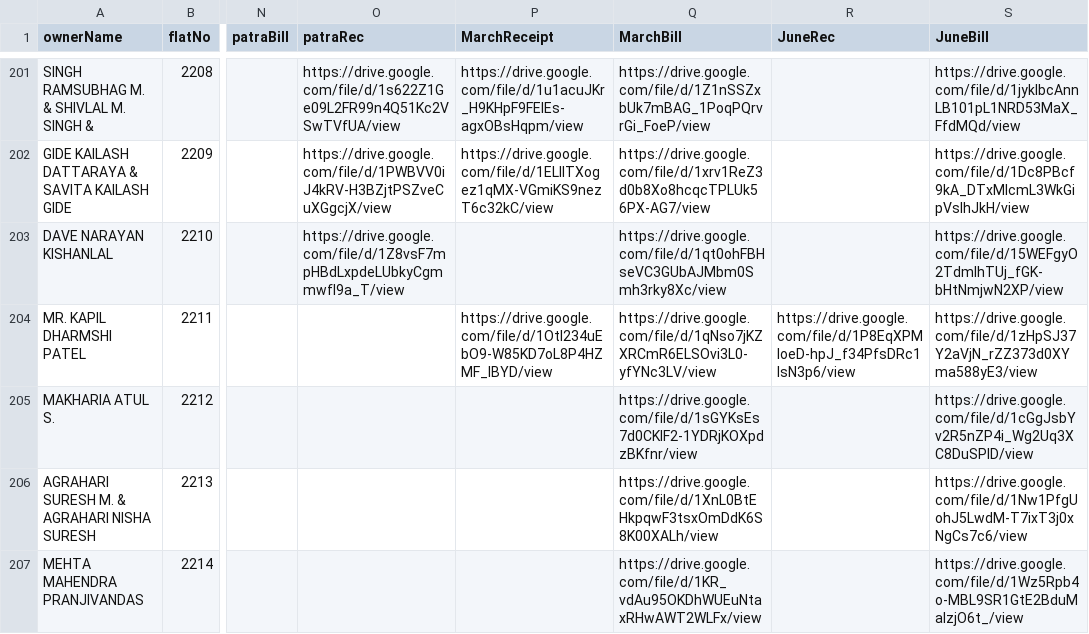
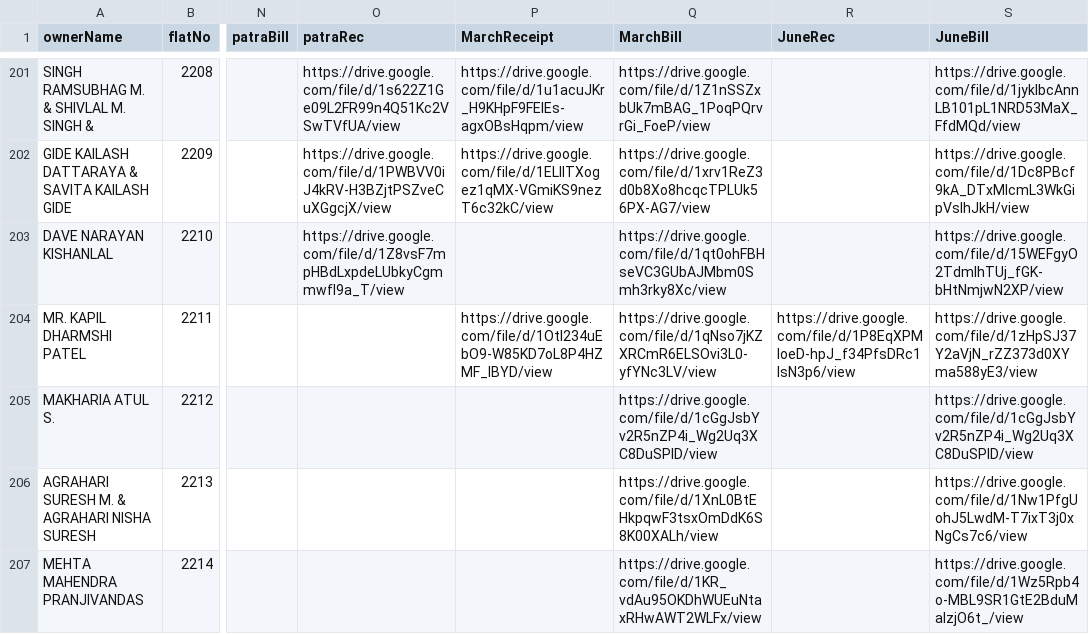
Before and after one commit to 9vishwashah/NEWSIDDHIVINAYAKCHS, a CSV file: asset/member_details.csv, drawn as a sheet; only a part is shown, gaps mark what is left out; the diff names each change by its address in the sheet, - before the commit and + after, or states it on an @@ line.

```diff
--- a/asset/member_details.csv
+++ b/asset/member_details.csv
-Q205 (MarchBill): https://drive.google.com/file/d/1sGYKsEs7d0CKlF2-1YDRjKOXpdzBKfnr/view
+Q205 (MarchBill): https://drive.google.com/file/d/1cGgJsbYv2R5nZP4i_Wg2Uq3XC8DuSPlD/view
```
Also changed, not shown: 1 other file.
